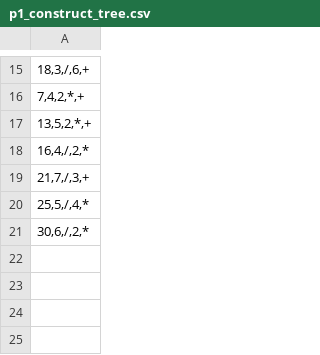
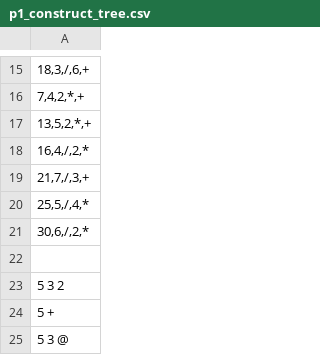
Before and after one commit to Yashu16/msml_606, a CSV file: p1_construct_tree.csv, drawn as a sheet; only a part is shown, gaps mark what is left out; the diff names each change by its address in the sheet, - before the commit and + after, or states it on an @@ line.

```diff
--- a/p1_construct_tree.csv
+++ b/p1_construct_tree.csv
+row 22: (empty)
+row 23: 5 3 2
+row 24: 5 +
+row 25: 5 3 @
```
Also changed, not shown: 1 other file.
